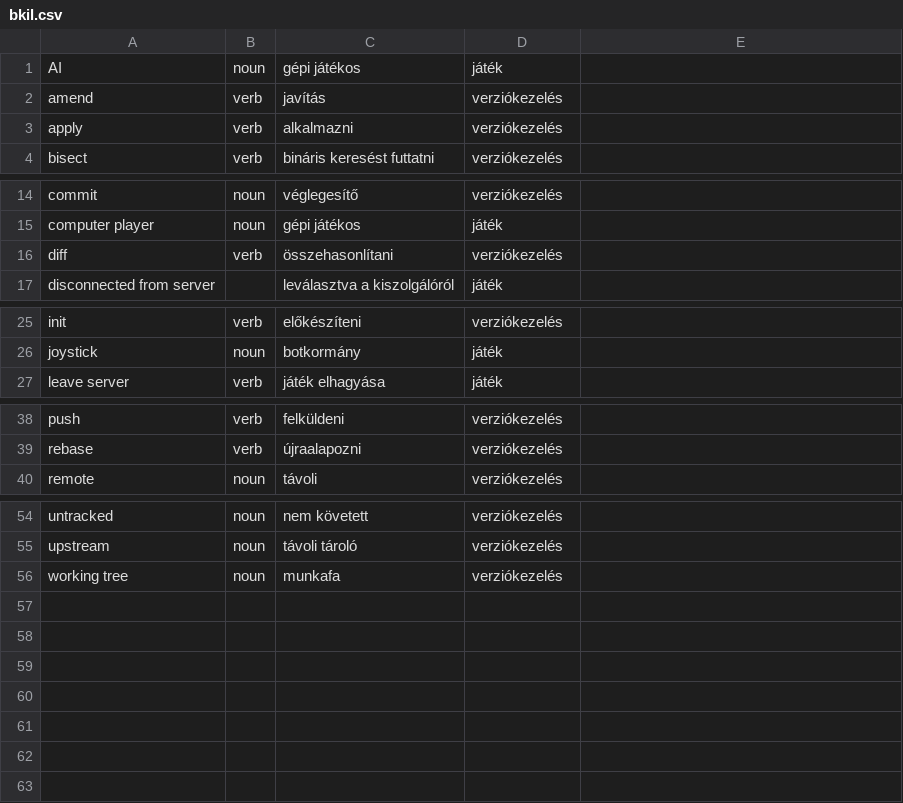
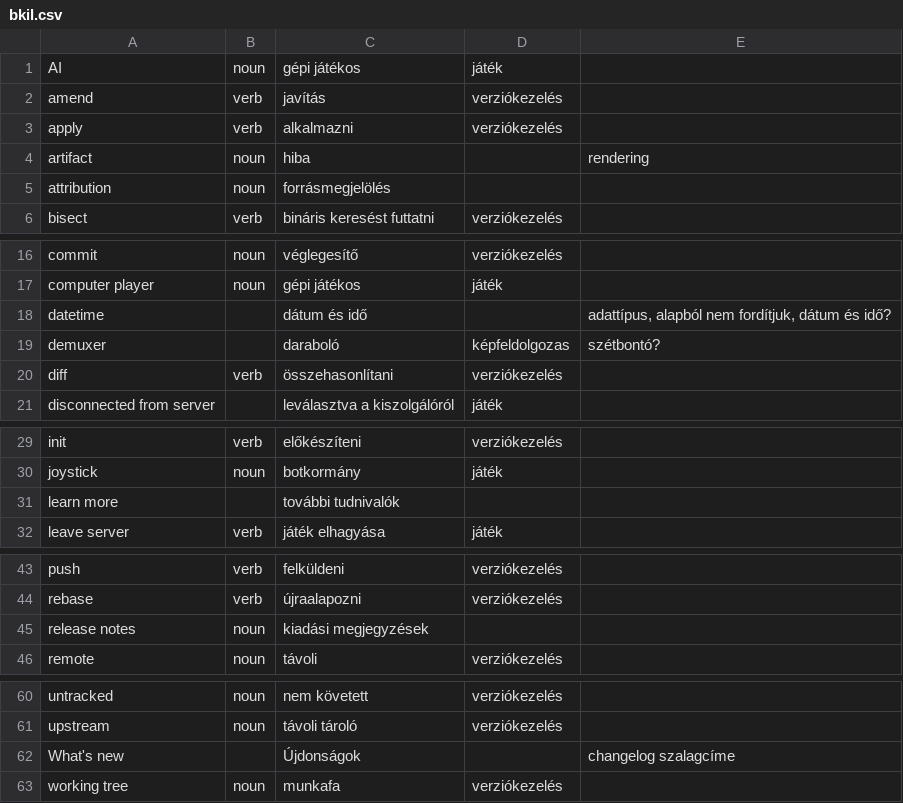
Before and after one commit to bkil/openscope-dict-eng-hun, a CSV file: szotar/bkil.csv, drawn as a sheet; only a part is shown, gaps mark what is left out; the diff names each change by its address in the sheet, - before the commit and + after, or states it on an @@ line.

Commit message:
szotar/bkil: artifact, attribution, demuxer, learn more, releas notes

```diff
--- a/szotar/bkil.csv
+++ b/szotar/bkil.csv
+row 4: artifact | noun | hiba |  | rendering
+row 5: attribution | noun | forrásmegjelölés
+row 18: datetime |  | dátum és idő |  | adattípus, alapból nem fordítjuk, dátum és idő?
+row 19: demuxer |  | daraboló | képfeldolgozas | szétbontó?
+row 31: learn more |  | további tudnivalók
+row 45: release notes | noun | kiadási megjegyzések
+row 62: What's new |  | Újdonságok |  | changelog szalagcíme
```
